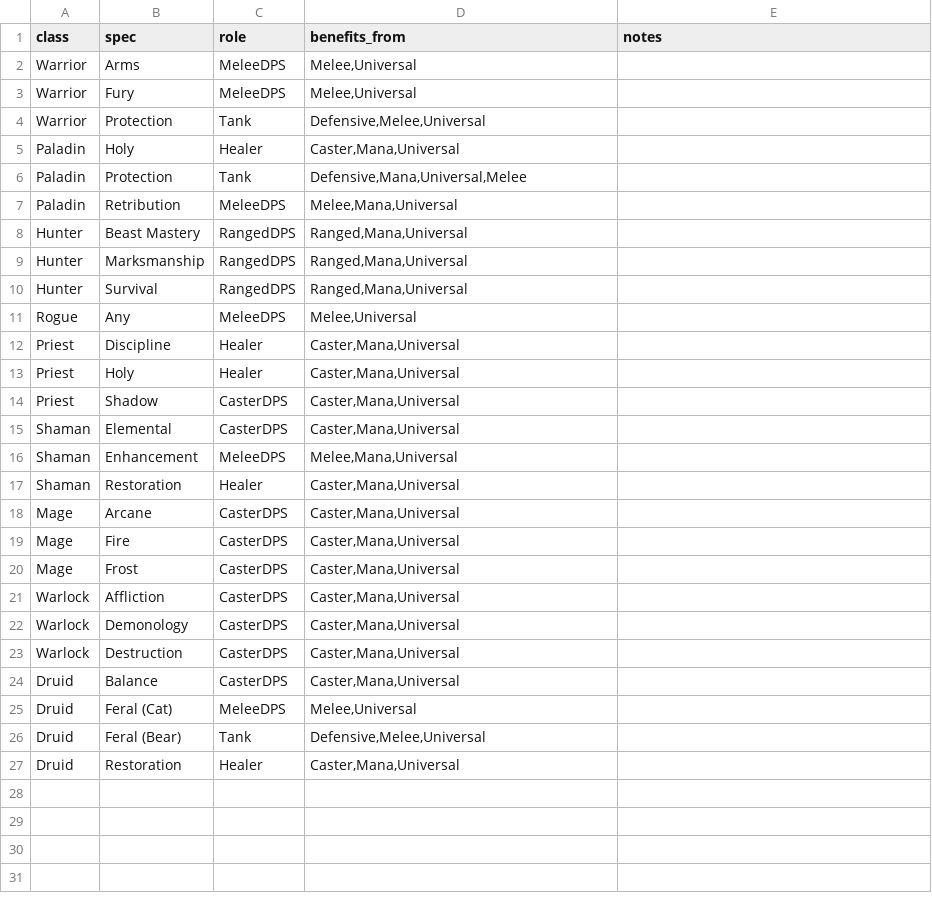
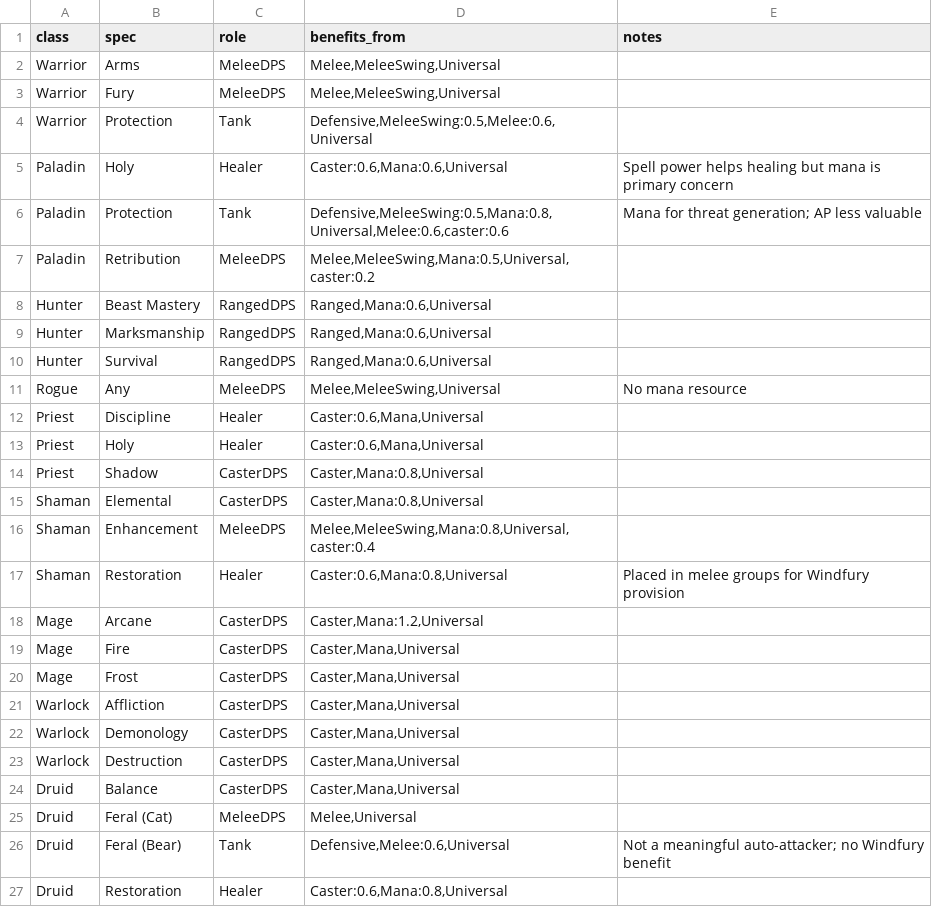
Before and after one commit to tikzyy/TBCRaidCompositionHelper, a CSV file: Backend/Data/specs_benefits.csv, drawn as a sheet.

Commit message:
Added per spec benefit weights, renamed "spec" folder to "icons".

```diff
--- a/Backend/Data/specs_benefits.csv
+++ b/Backend/Data/specs_benefits.csv
@@ -1,19 +1,19 @@
 class,spec,role,benefits_from,notes
-Warrior,Arms,MeleeDPS,"Melee,Universal",
-Warrior,Fury,MeleeDPS,"Melee,Universal",
-Warrior,Protection,Tank,"Defensive,Melee,Universal",
-Paladin,Holy,Healer,"Caster,Mana,Universal",
-Paladin,Protection,Tank,"Defensive,Mana,Universal,Melee",
-Paladin,Retribution,MeleeDPS,"Melee,Mana,Universal",
-Hunter,Beast Mastery,RangedDPS,"Ranged,Mana,Universal",
-Hunter,Marksmanship,RangedDPS,"Ranged,Mana,Universal",
-Hunter,Survival,RangedDPS,"Ranged,Mana,Universal",
-Rogue,Any,MeleeDPS,"Melee,Universal",
-Priest,Discipline,Healer,"Caster,Mana,Universal",
-Priest,Holy,Healer,"Caster,Mana,Universal",
-Priest,Shadow,CasterDPS,"Caster,Mana,Universal",
-Shaman,Elemental,CasterDPS,"Caster,Mana,Universal",
-Shaman,Enhancement,MeleeDPS,"Melee,Mana,Universal",
-Shaman,Restoration,Healer,"Caster,Mana,Universal",
-Mage,Arcane,CasterDPS,"Caster,Mana,Universal",
+Warrior,Arms,MeleeDPS,"Melee,MeleeSwing,Universal",
+Warrior,Fury,MeleeDPS,"Melee,MeleeSwing,Universal",
+Warrior,Protection,Tank,"Defensive,MeleeSwing:0.5,Melee:0.6,Universal",
+Paladin,Holy,Healer,"Caster:0.6,Mana:0.6,Universal",Spell power helps healing but mana is primary concern
+Paladin,Protection,Tank,"Defensive,MeleeSwing:0.5,Mana:0.8,Universal,Melee:0.6,caster:0.6",Mana for threat generation; AP less valuable
+Paladin,Retribution,MeleeDPS,"Melee,MeleeSwing,Mana:0.5,Universal,caster:0.2",
+Hunter,Beast Mastery,RangedDPS,"Ranged,Mana:0.6,Universal",
+Hunter,Marksmanship,RangedDPS,"Ranged,Mana:0.6,Universal",
+Hunter,Survival,RangedDPS,"Ranged,Mana:0.6,Universal",
+Rogue,Any,MeleeDPS,"Melee,MeleeSwing,Universal",No mana resource
+Priest,Discipline,Healer,"Caster:0.6,Mana,Universal",
+Priest,Holy,Healer,"Caster:0.6,Mana,Universal",
+Priest,Shadow,CasterDPS,"Caster,Mana:0.8,Universal",
+Shaman,Elemental,CasterDPS,"Caster,Mana:0.8,Universal",
+Shaman,Enhancement,MeleeDPS,"Melee,MeleeSwing,Mana:0.8,Universal,caster:0.4",
+Shaman,Restoration,Healer,"Caster:0.6,Mana:0.8,Universal",Placed in melee groups for Windfury provision
+Mage,Arcane,CasterDPS,"Caster,Mana:1.2,Universal",
 Mage,Fire,CasterDPS,"Caster,Mana,Universal",
@@ -25,3 +25,3 @@ Druid,Balance,CasterDPS,"Caster,Mana,Universal",
 Druid,Feral (Cat),MeleeDPS,"Melee,Universal",
-Druid,Feral (Bear),Tank,"Defensive,Melee,Universal",
-Druid,Restoration,Healer,"Caster,Mana,Universal",
+Druid,Feral (Bear),Tank,"Defensive,Melee:0.6,Universal",Not a meaningful auto-attacker; no Windfury benefit
+Druid,Restoration,Healer,"Caster:0.6,Mana:0.8,Universal",
```
Also changed, not shown: 43 other files.
